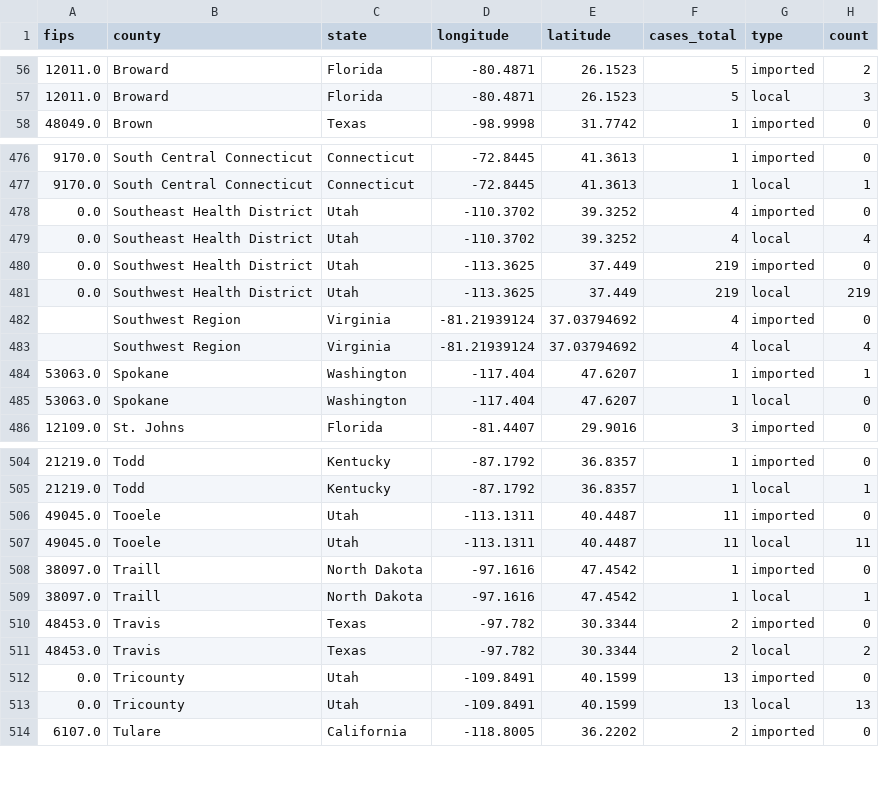
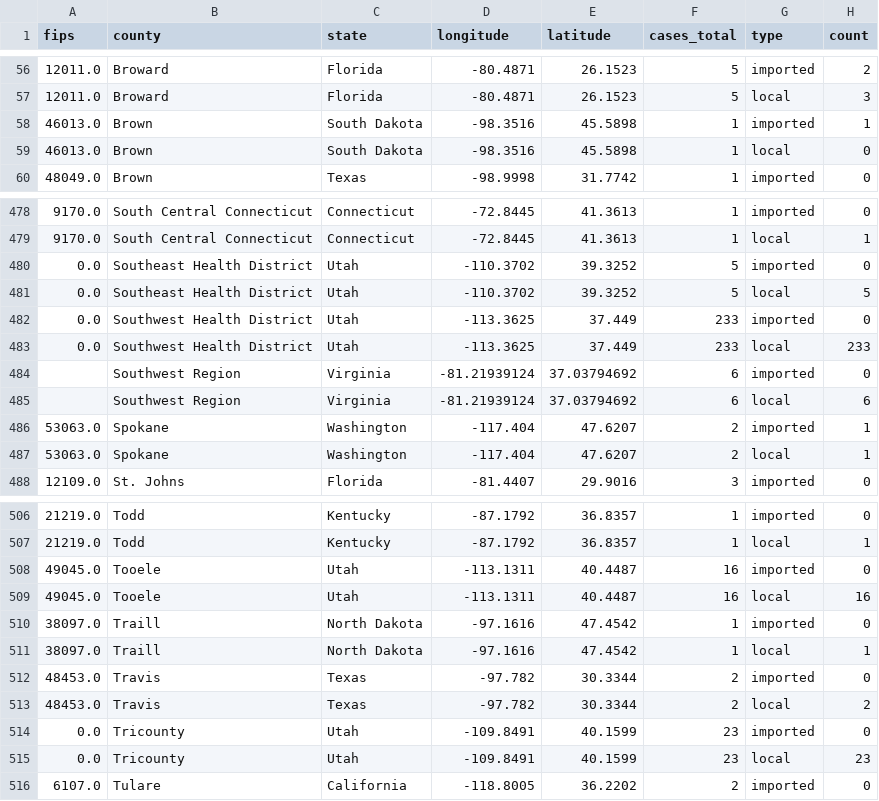
Before and after one commit to CSSEGISandData/measles_tracker_test, a CSV file: GitHub Ready Version/1map1_whole_duration.csv, drawn as a sheet; only a part is shown, gaps mark what is left out; the diff covers the shown part only.

```diff
--- a/GitHub Ready Version/1map1_whole_duration.csv
+++ b/GitHub Ready Version/1map1_whole_duration.csv
@@ -57,2 +57,4 @@ fips,county,state,longitude,latitude,cases_total,type,count
 12011.0,Broward,Florida,-80.4871,26.1523,5,local,3
+46013.0,Brown,South Dakota,-98.3516,45.5898,1,imported,1
+46013.0,Brown,South Dakota,-98.3516,45.5898,1,local,0
 48049.0,Brown,Texas,-98.9998,31.7742,1,imported,0
@@ -477,10 +479,10 @@ fips,county,state,longitude,latitude,cases_total,type,count
 9170.0,South Central Connecticut,Connecticut,-72.8445,41.3613,1,local,1
-0.0,Southeast Health District,Utah,-110.3702,39.3252,4,imported,0
-0.0,Southeast Health District,Utah,-110.3702,39.3252,4,local,4
-0.0,Southwest Health District,Utah,-113.3625,37.449,219,imported,0
-0.0,Southwest Health District,Utah,-113.3625,37.449,219,local,219
-,Southwest Region,Virginia,-81.21939124,37.03794692,4,imported,0
-,Southwest Region,Virginia,-81.21939124,37.03794692,4,local,4
-53063.0,Spokane,Washington,-117.404,47.6207,1,imported,1
-53063.0,Spokane,Washington,-117.404,47.6207,1,local,0
+0.0,Southeast Health District,Utah,-110.3702,39.3252,5,imported,0
+0.0,Southeast Health District,Utah,-110.3702,39.3252,5,local,5
+0.0,Southwest Health District,Utah,-113.3625,37.449,233,imported,0
+0.0,Southwest Health District,Utah,-113.3625,37.449,233,local,233
+,Southwest Region,Virginia,-81.21939124,37.03794692,6,imported,0
+,Southwest Region,Virginia,-81.21939124,37.03794692,6,local,6
+53063.0,Spokane,Washington,-117.404,47.6207,2,imported,1
+53063.0,Spokane,Washington,-117.404,47.6207,2,local,1
 12109.0,St. Johns,Florida,-81.4407,29.9016,3,imported,0
@@ -505,4 +507,4 @@ fips,county,state,longitude,latitude,cases_total,type,count
 21219.0,Todd,Kentucky,-87.1792,36.8357,1,local,1
-49045.0,Tooele,Utah,-113.1311,40.4487,11,imported,0
-49045.0,Tooele,Utah,-113.1311,40.4487,11,local,11
+49045.0,Tooele,Utah,-113.1311,40.4487,16,imported,0
+49045.0,Tooele,Utah,-113.1311,40.4487,16,local,16
 38097.0,Traill,North Dakota,-97.1616,47.4542,1,imported,0
@@ -511,4 +513,4 @@ fips,county,state,longitude,latitude,cases_total,type,count
 48453.0,Travis,Texas,-97.782,30.3344,2,local,2
-0.0,Tricounty,Utah,-109.8491,40.1599,13,imported,0
-0.0,Tricounty,Utah,-109.8491,40.1599,13,local,13
+0.0,Tricounty,Utah,-109.8491,40.1599,23,imported,0
+0.0,Tricounty,Utah,-109.8491,40.1599,23,local,23
 6107.0,Tulare,California,-118.8005,36.2202,2,imported,0
```
Also changed, not shown: 51 edited cells elsewhere in this file, GitHub Ready Version/1map1_2026.csv, GitHub Ready Version/1map1_last_12mo.csv, 12 other files.
